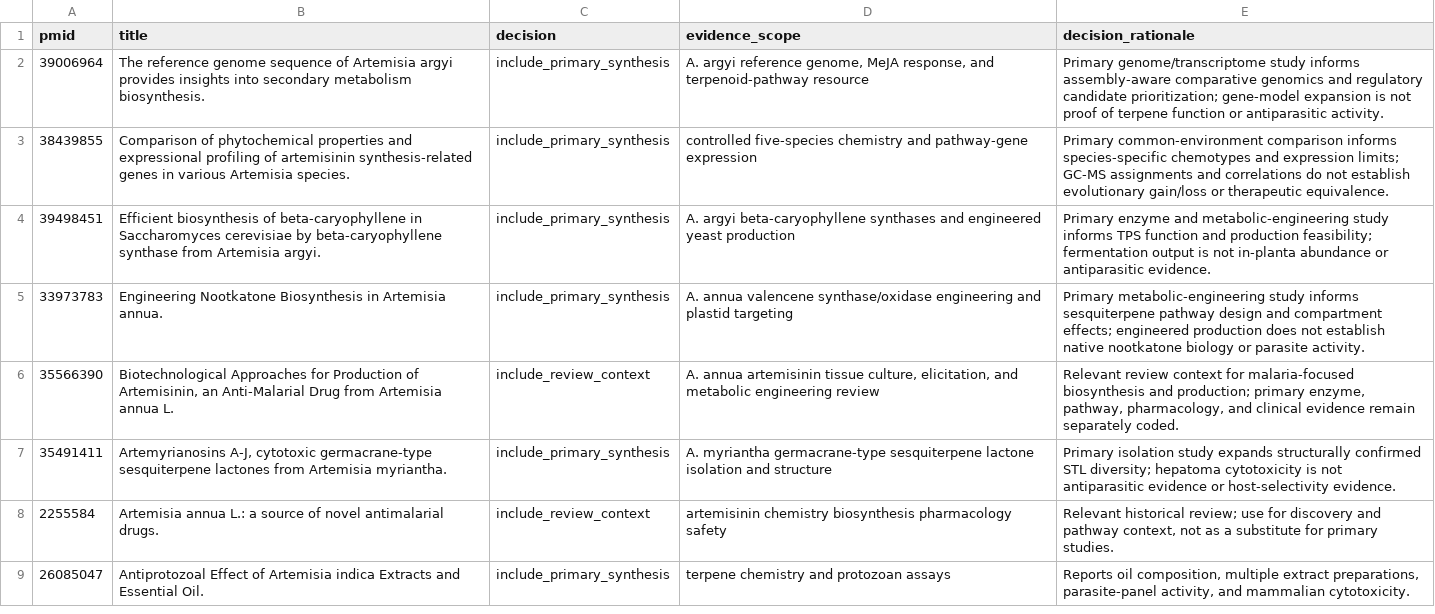
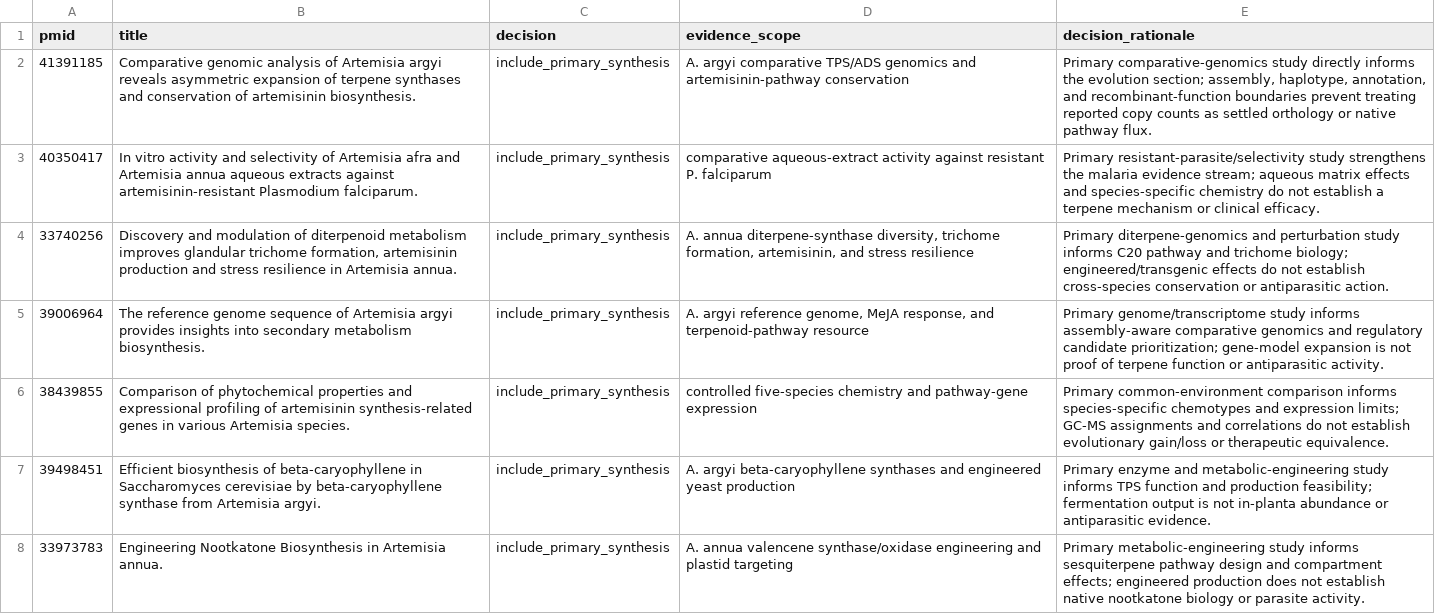
Before and after one commit to dcmcshan/artemisia, a CSV file: manuscript/manual-screening-decisions.csv, drawn as a sheet; only a part is shown; the shorter side is filled out with more unchanged rows; the diff names each change by its address in the sheet, - before the commit and + after, or states it on an @@ line.

Commit message:
Complete focused Artemisia screening pass

```diff
--- a/manuscript/manual-screening-decisions.csv
+++ b/manuscript/manual-screening-decisions.csv
+row 2: 41391185 | Comparative genomic analysis of Artemisia argyi reveals asymmetric expansion of terpene synthases and conservation of artemisinin biosynthesis. | include_primary_synthesis | A. argyi comparative TPS/ADS genomics and artemisinin-pathway conservation | Primary comparative-genomics study directly informs the evolution section; assembly, haplotype, annotation, and recombinant-function boundaries prevent treating reported copy counts as settled orthology or native pathway flux.
+row 3: 40350417 | In vitro activity and selectivity of Artemisia afra and Artemisia annua aqueous extracts against artemisinin-resistant Plasmodium falciparum. | include_primary_synthesis | comparative aqueous-extract activity against resistant P. falciparum | Primary resistant-parasite/selectivity study strengthens the malaria evidence stream; aqueous matrix effects and species-specific chemistry do not establish a terpene mechanism or clinical efficacy.
+row 4: 33740256 | Discovery and modulation of diterpenoid metabolism improves glandular trichome formation, artemisinin production and stress resilience in Artemisia annua. | include_primary_synthesis | A. annua diterpene-synthase diversity, trichome formation, artemisinin, and stress resilience | Primary diterpene-genomics and perturbation study informs C20 pathway and trichome biology; engineered/transgenic effects do not establish cross-species conservation or antiparasitic action.
```
Also changed, not shown: 8 other files.
